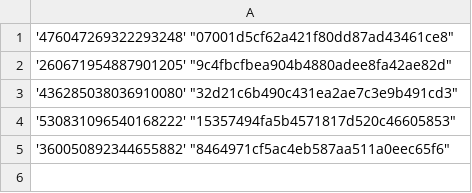
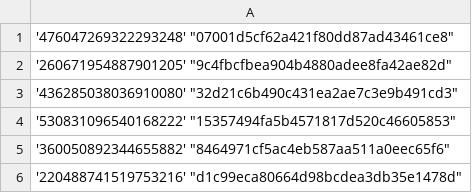
Before and after one commit to Heroes-United/patreonlist, a CSV file: users-uuids.csv, drawn as a sheet.

Commit message:
[HeroesUnited BOT] added new uuids

```diff
--- a/users-uuids.csv
+++ b/users-uuids.csv
@@ -5 +5,2 @@
 '360050892344655882' "8464971cf5ac4eb587aa511a0eec65f6"
+'220488741519753216' "d1c99eca80664d98bcdea3db35e1478d"
```
Also changed, not shown: 1 other file.
